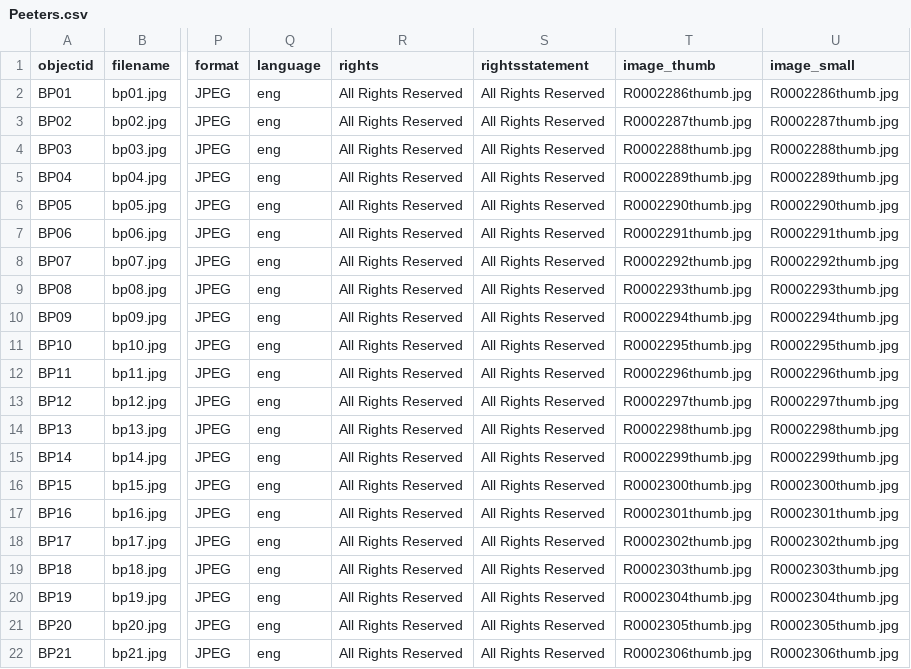
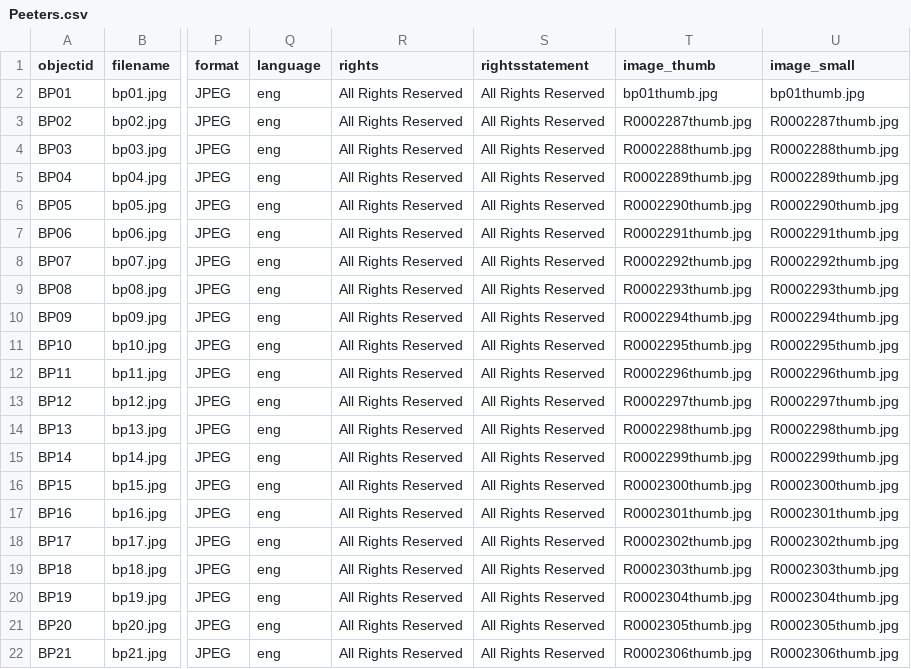
Before and after one commit to murrayleerice/Bernie-Peeters-Collection, a CSV file: _data/Peeters.csv, drawn as a sheet; only a part is shown, gaps mark what is left out; the diff names each change by its address in the sheet, - before the commit and + after, or states it on an @@ line.

Commit message:
Add files via upload

```diff
--- a/_data/Peeters.csv
+++ b/_data/Peeters.csv
-T2 (image_thumb): R0002286thumb.jpg
+T2 (image_thumb): bp01thumb.jpg
-U2 (image_small): R0002286thumb.jpg
+U2 (image_small): bp01thumb.jpg
```
